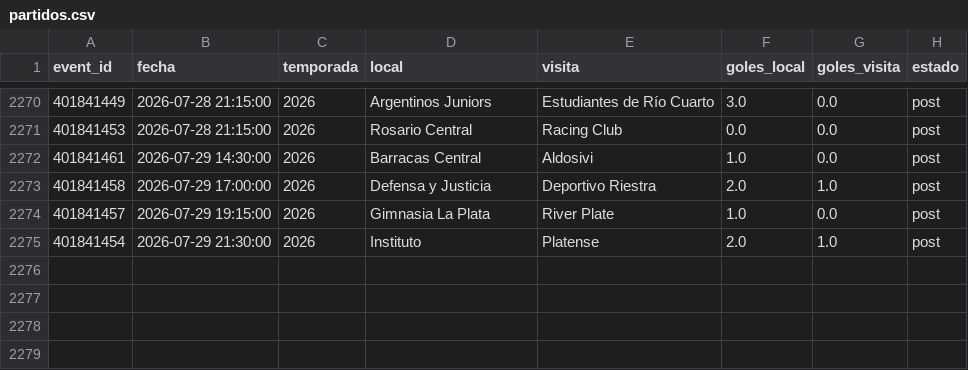
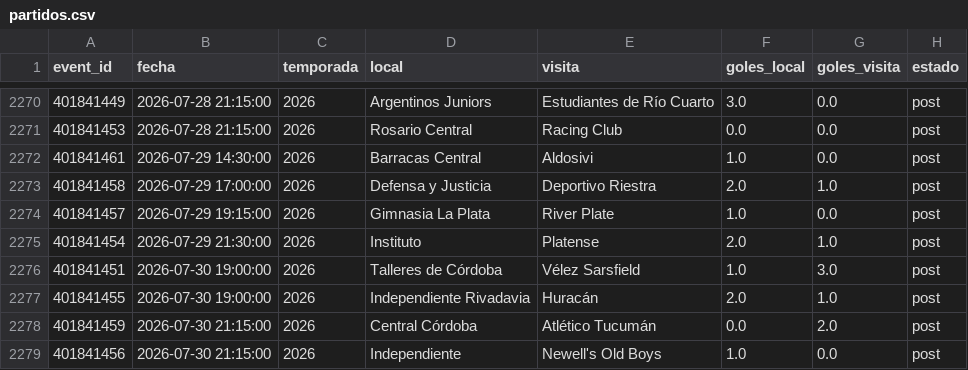
Before and after one commit to Pacortes2021/fifa-2026-hybrid-forecast, a CSV file: arg/data/partidos.csv, drawn as a sheet; only a part is shown, gaps mark what is left out.

```diff
--- a/arg/data/partidos.csv
+++ b/arg/data/partidos.csv
@@ -2275 +2275,5 @@ event_id,fecha,temporada,local,visita,goles_local,goles_visita,estado
 401841454,2026-07-29 21:30:00,2026,Instituto,Platense,2.0,1.0,post
+401841451,2026-07-30 19:00:00,2026,Talleres de Córdoba,Vélez Sarsfield,1.0,3.0,post
+401841455,2026-07-30 19:00:00,2026,Independiente Rivadavia,Huracán,2.0,1.0,post
+401841459,2026-07-30 21:15:00,2026,Central Córdoba,Atlético Tucumán,0.0,2.0,post
+401841456,2026-07-30 21:15:00,2026,Independiente,Newell's Old Boys,1.0,0.0,post
```
Also changed, not shown: arg/data/fixture.csv, bra/data/fixture.csv, 1 other file.
